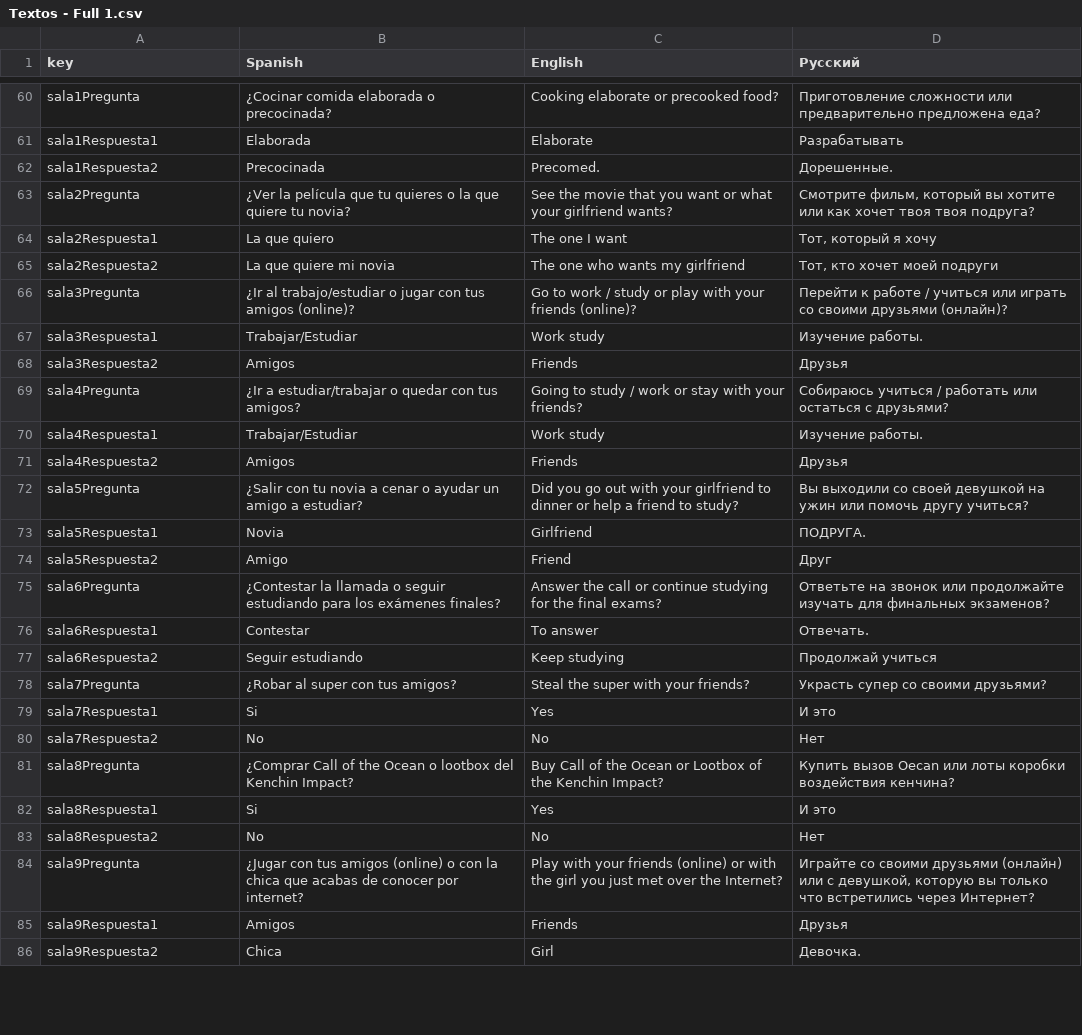
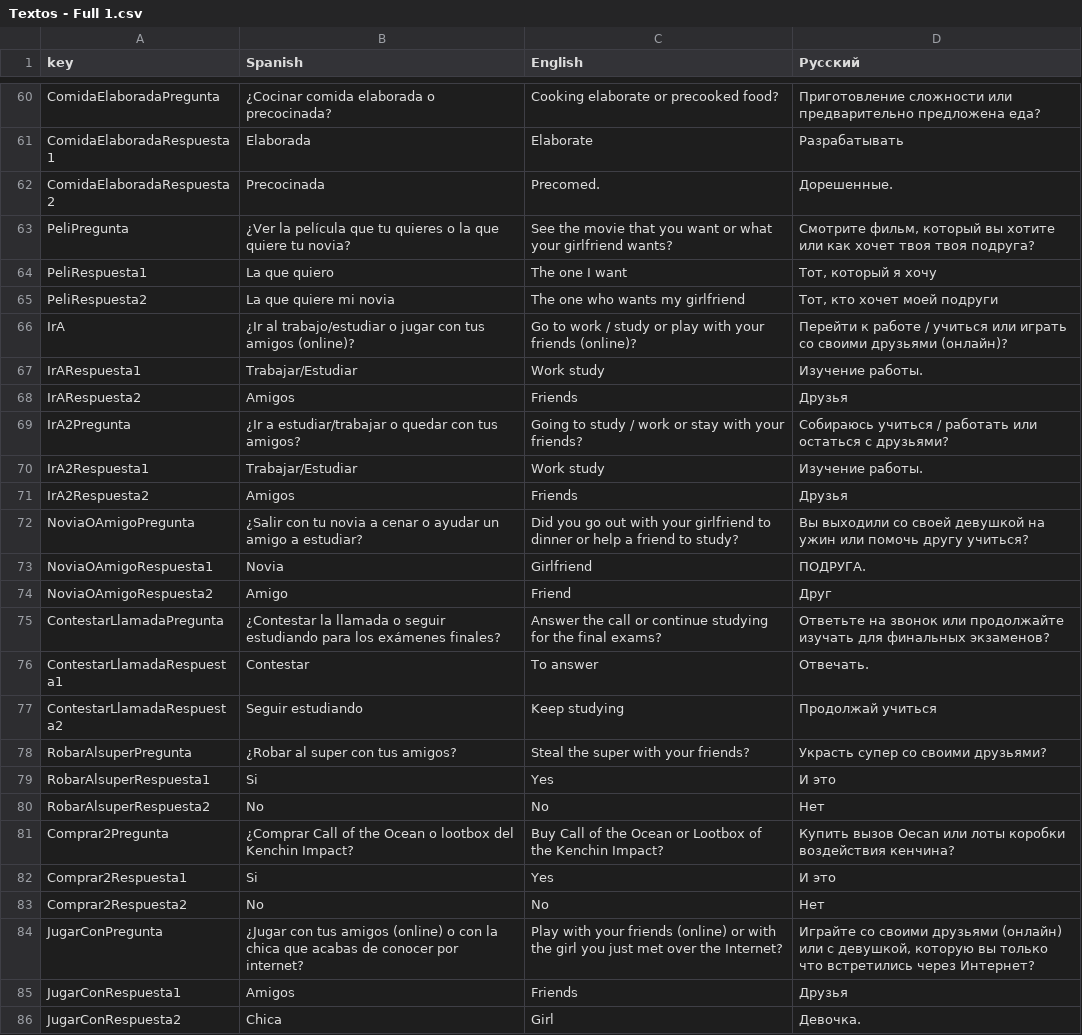
Before and after one commit to edu1010/GlobalGameJam2022, a CSV file: Assets/Resources/Textos - Full 1.csv, drawn as a sheet; only a part is shown, gaps mark what is left out; the diff covers the shown part only; the diff names each change by its address in the sheet, - before the commit and + after, or states it on an @@ line.

Commit message:
Textos automaticos preguntas

```diff
--- a/Assets/Resources/Textos - Full 1.csv
+++ b/Assets/Resources/Textos - Full 1.csv
-A60 (key): sala1Pregunta
+A60 (key): ComidaElaboradaPregunta
-A61 (key): sala1Respuesta1
+A61 (key): ComidaElaboradaRespuesta1
-A62 (key): sala1Respuesta2
+A62 (key): ComidaElaboradaRespuesta2
-A63 (key): sala2Pregunta
+A63 (key): PeliPregunta
-A64 (key): sala2Respuesta1
+A64 (key): PeliRespuesta1
-A65 (key): sala2Respuesta2
+A65 (key): PeliRespuesta2
-A66 (key): sala3Pregunta
+A66 (key): IrA
-A67 (key): sala3Respuesta1
+A67 (key): IrARespuesta1
-A68 (key): sala3Respuesta2
+A68 (key): IrARespuesta2
-A69 (key): sala4Pregunta
+A69 (key): IrA2Pregunta
-A70 (key): sala4Respuesta1
+A70 (key): IrA2Respuesta1
-A71 (key): sala4Respuesta2
+A71 (key): IrA2Respuesta2
-A72 (key): sala5Pregunta
+A72 (key): NoviaOAmigoPregunta
-A73 (key): sala5Respuesta1
+A73 (key): NoviaOAmigoRespuesta1
-A74 (key): sala5Respuesta2
+A74 (key): NoviaOAmigoRespuesta2
-A75 (key): sala6Pregunta
+A75 (key): ContestarLlamadaPregunta
-A76 (key): sala6Respuesta1
+A76 (key): ContestarLlamadaRespuesta1
-A77 (key): sala6Respuesta2
+A77 (key): ContestarLlamadaRespuesta2
-A78 (key): sala7Pregunta
+A78 (key): RobarAlsuperPregunta
-A79 (key): sala7Respuesta1
+A79 (key): RobarAlsuperRespuesta1
-A80 (key): sala7Respuesta2
+A80 (key): RobarAlsuperRespuesta2
-A81 (key): sala8Pregunta
+A81 (key): Comprar2Pregunta
-A82 (key): sala8Respuesta1
+A82 (key): Comprar2Respuesta1
-A83 (key): sala8Respuesta2
+A83 (key): Comprar2Respuesta2
-A84 (key): sala9Pregunta
+A84 (key): JugarConPregunta
-A85 (key): sala9Respuesta1
+A85 (key): JugarConRespuesta1
-A86 (key): sala9Respuesta2
+A86 (key): JugarConRespuesta2
```
Also changed, not shown: 99 edited cells elsewhere in this file, 10 other files.
